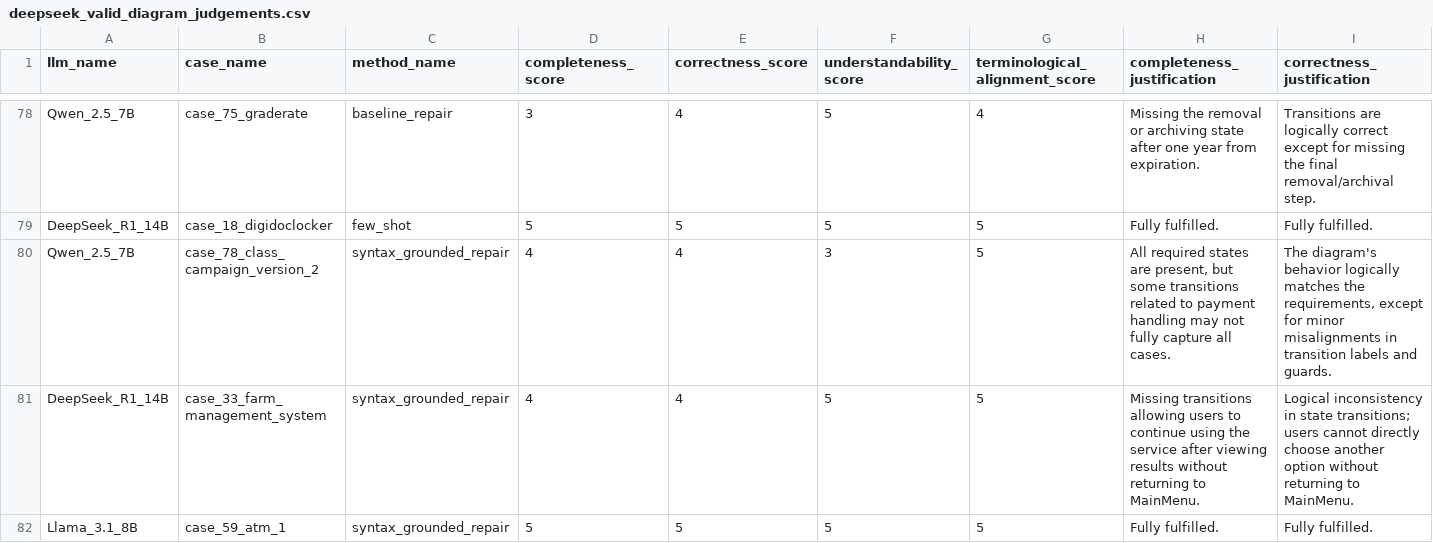
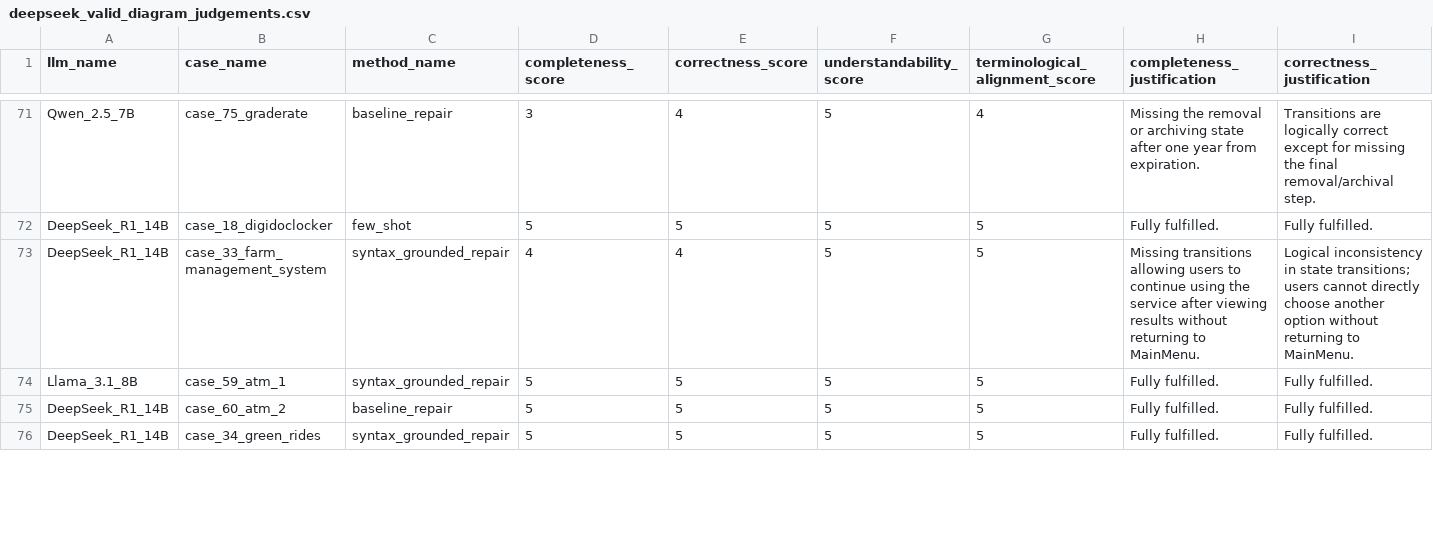
Before and after one commit to maimunafaria/State_transition_Diagram_generated_by_LLM, a CSV file: results/plantuml_pipeline/llm_judge/deepseek_valid_diagram_judgements.csv, drawn as a sheet; only a part is shown, gaps mark what is left out; the shorter side is filled out with more unchanged rows; rows hold the shown columns only; the diff covers the shown part only; the diff names each change by its address in the sheet, - before the commit and + after, or states it on an @@ line.

Commit message:
qwen cleaned

```diff
--- a/results/plantuml_pipeline/llm_judge/deepseek_valid_diagram_judgements.csv
+++ b/results/plantuml_pipeline/llm_judge/deepseek_valid_diagram_judgements.csv
-row 80: Qwen_2.5_7B | case_78_class_campaign_version_2 | syntax_grounded_repair | 4 | 4 | 3 | 5 | All required states are present, but some transitions related to payment handling may not fully capture all cases. | The diagram's behavior logically matches the requirements, except for minor misalignments in transition labels and guards.
```
Also changed, not shown: 13 removed rows elsewhere in this file.
